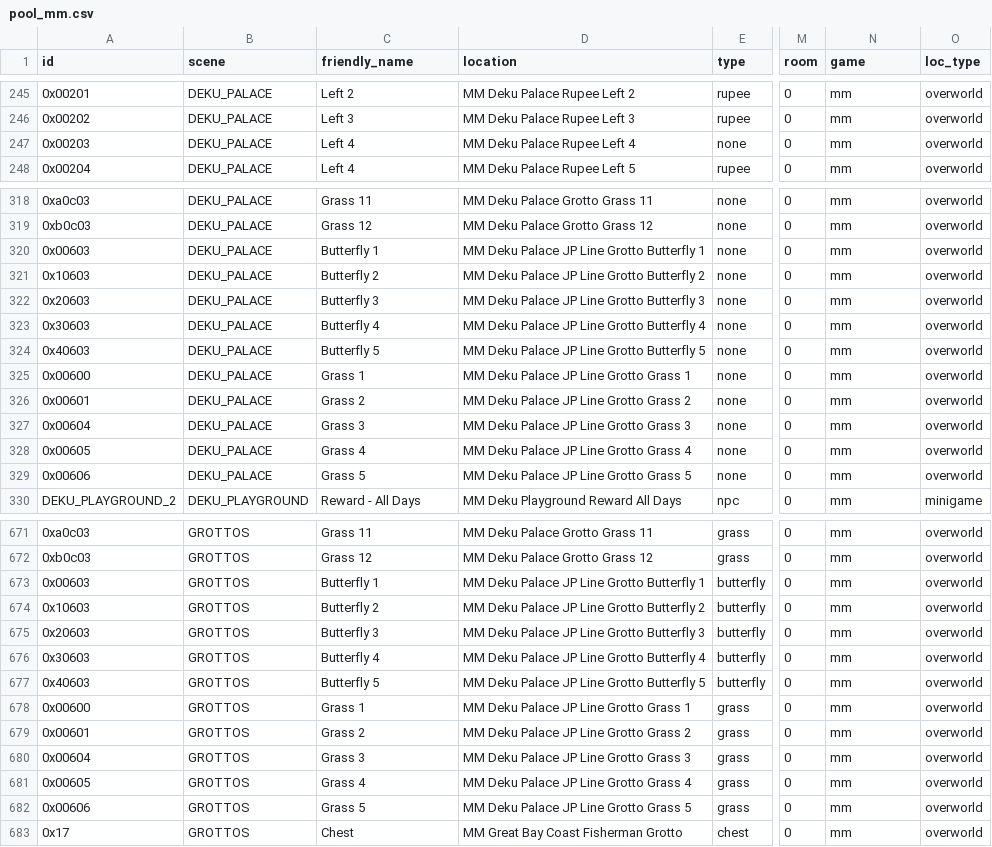
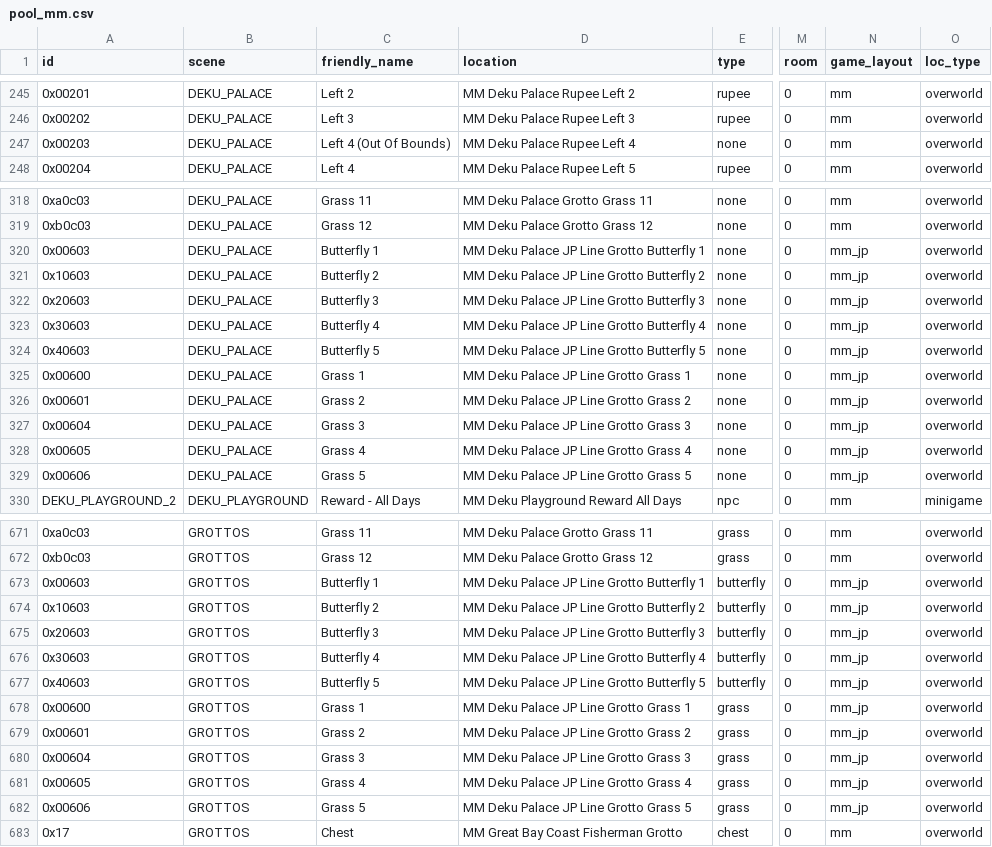
Before and after one commit to Loupimo/OoTMMCombo-Tracker, a CSV file: Resources/Objects/pool_mm.csv, drawn as a sheet; only a part is shown, gaps mark what is left out; the diff names each change by its address in the sheet, - before the commit and + after, or states it on an @@ line.

```diff
--- a/Resources/Objects/pool_mm.csv
+++ b/Resources/Objects/pool_mm.csv
-N1: game
+N1: game_layout
-C247 (friendly_name): Left 4
+C247 (friendly_name): Left 4 (Out Of Bounds)
-N320:N329 (game_layout): mm
+N320:N329 (game_layout): mm_jp
-N673:N682 (game_layout): mm
+N673:N682 (game_layout): mm_jp
```
Also changed, not shown: Resources/Objects/pool_oot.csv, Resources/Scenes/scenes_mm.csv, 23 other files.
